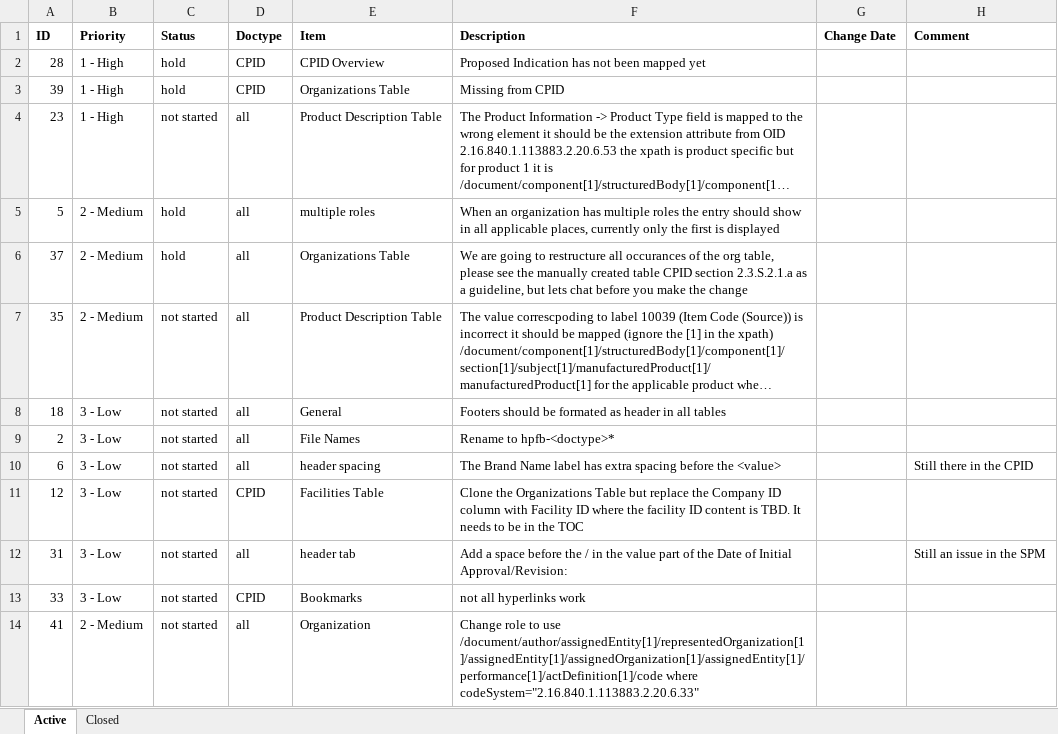
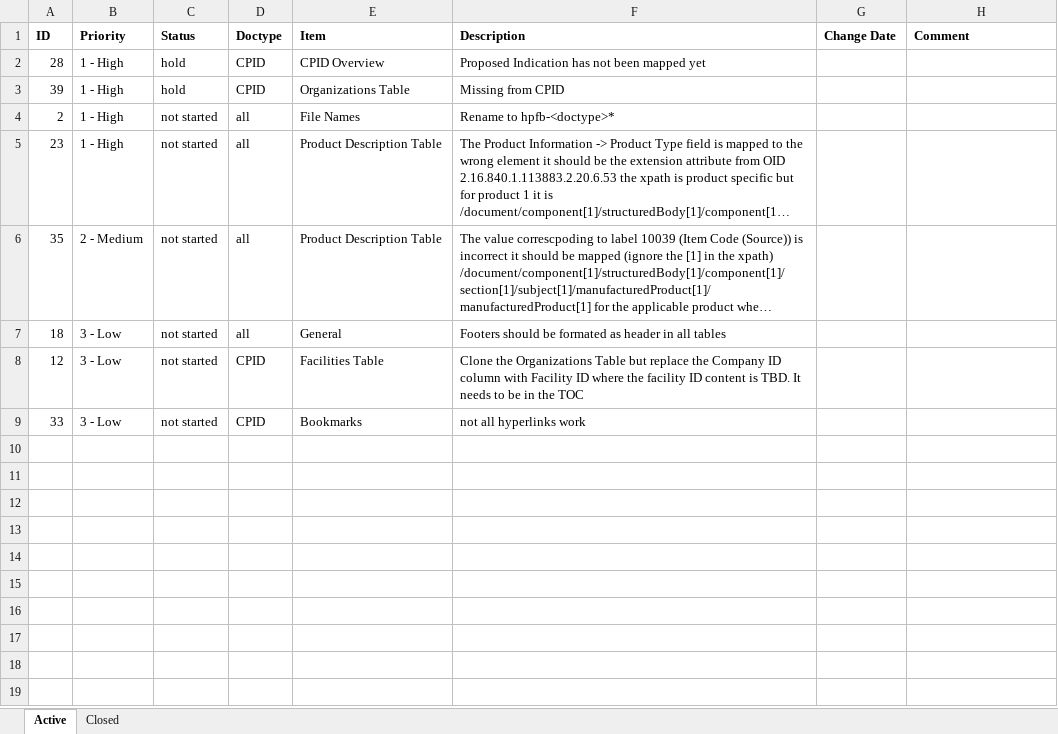
Before and after one commit to IanYangCa/HPFB, an Excel workbook: Structured-Product-Labeling-(SPL)/Style-Sheets/Change-Management/To-Do.v5.xlsx, sheet Active, drawn as a sheet; long unchanged cells end in …; values as stored, in another font and other column widths than the file's, no borders; removed rows and columns are numbered as before the commit, all else as after; the diff names each change by its address in the sheet, - before the commit and + after, or states it on an @@ line.

```diff
--- a/Structured-Product-Labeling-(SPL)/Style-Sheets/Change-Management/To-Do.v5.xlsx (sheet Active)
+++ b/Structured-Product-Labeling-(SPL)/Style-Sheets/Change-Management/To-Do.v5.xlsx (sheet Active)
+row 4: 2 | 1 - High | not started | all | File Names | Rename to hpfb-<doctype>*
-row 5: 5 | 2 - Medium | hold | all | multiple roles | When an organization has multiple roles the entry should show in all applicable places, currently only the first is displayed
-row 6: 37 | 2 - Medium | hold | all | Organizations Table | We are going to restructure all occurances of the org table, please see the manually created table CPID section 2.3.S.2.1.a as a guideline, but lets chat before you make the change
-row 9: 2 | 3 - Low | not started | all | File Names | Rename to hpfb-<doctype>*
-row 10: 6 | 3 - Low | not started | all | header spacing | The Brand Name label has extra spacing before the <value> |  | Still there in the CPID
-row 12: 31 | 3 - Low | not started | all | header tab | Add a space before the / in the value part of the Date of Initial Approval/Revision: |  | Still an issue in the SPM
-row 14: 41 | 2 - Medium | not started | all | Organization | Change role to use /document/author/assignedEntity[1]/representedOrganization[1]/assignedEntity[1]/assignedOrganization[1]/assignedEntity[1]/performance[1]/actDefinition[1]/code where codeSystem="2.16.840.1.113883.2.20.6.33"
```
Also changed, not shown: sheet Closed, 1 other file.
